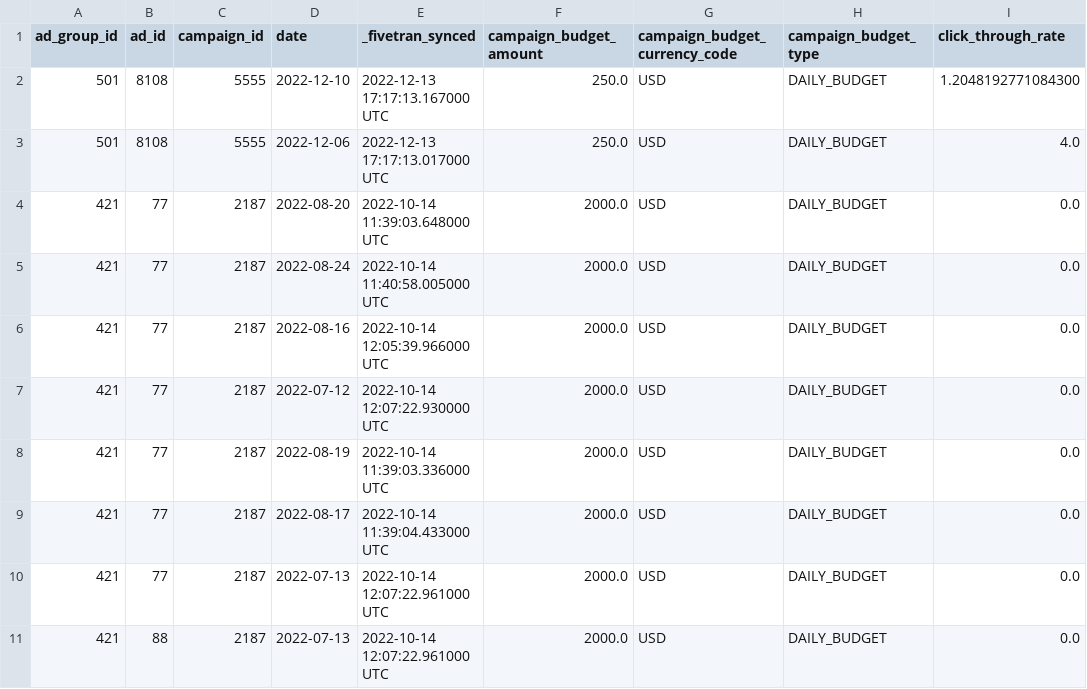
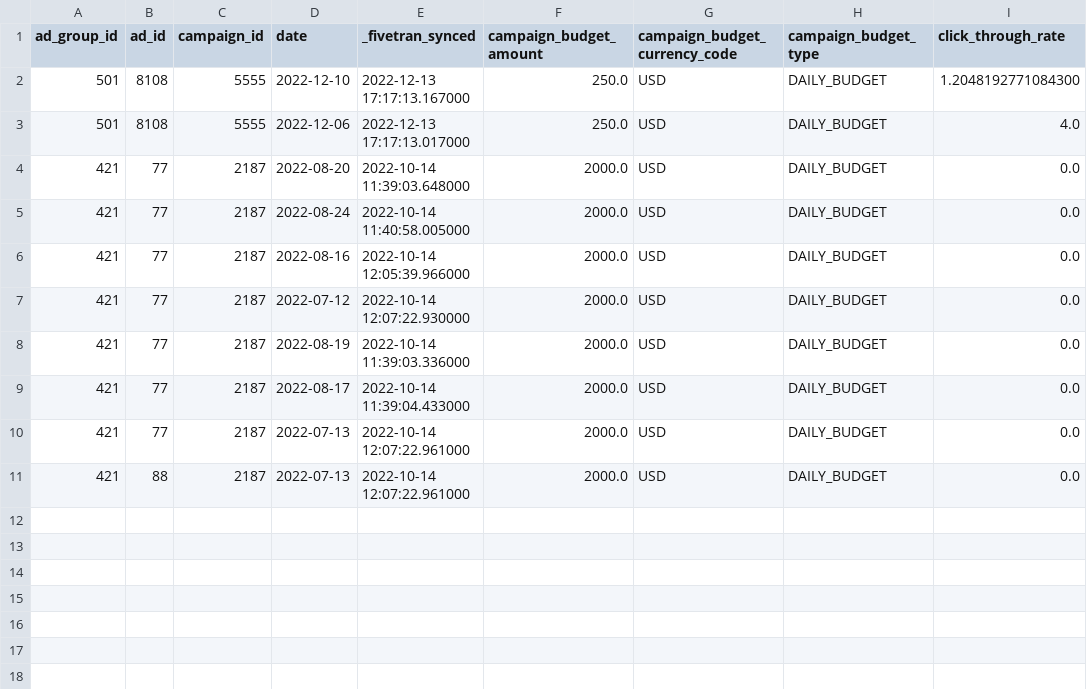
Before and after one commit to fivetran/dbt_amazon_ads_source, a CSV file: integration_tests/seeds/advertised_product_report_data.csv, drawn as a sheet; only a part is shown; the diff names each change by its address in the sheet, - before the commit and + after, or states it on an @@ line.

```diff
--- a/integration_tests/seeds/advertised_product_report_data.csv
+++ b/integration_tests/seeds/advertised_product_report_data.csv
-E2 (_fivetran_synced): 2022-12-13 17:17:13.167000 UTC
+E2 (_fivetran_synced): 2022-12-13 17:17:13.167000
-E3 (_fivetran_synced): 2022-12-13 17:17:13.017000 UTC
+E3 (_fivetran_synced): 2022-12-13 17:17:13.017000
-E4 (_fivetran_synced): 2022-10-14 11:39:03.648000 UTC
+E4 (_fivetran_synced): 2022-10-14 11:39:03.648000
-E5 (_fivetran_synced): 2022-10-14 11:40:58.005000 UTC
+E5 (_fivetran_synced): 2022-10-14 11:40:58.005000
-E6 (_fivetran_synced): 2022-10-14 12:05:39.966000 UTC
+E6 (_fivetran_synced): 2022-10-14 12:05:39.966000
-E7 (_fivetran_synced): 2022-10-14 12:07:22.930000 UTC
+E7 (_fivetran_synced): 2022-10-14 12:07:22.930000
-E8 (_fivetran_synced): 2022-10-14 11:39:03.336000 UTC
+E8 (_fivetran_synced): 2022-10-14 11:39:03.336000
-E9 (_fivetran_synced): 2022-10-14 11:39:04.433000 UTC
+E9 (_fivetran_synced): 2022-10-14 11:39:04.433000
-E10:E11 (_fivetran_synced): 2022-10-14 12:07:22.961000 UTC
+E10:E11 (_fivetran_synced): 2022-10-14 12:07:22.961000
```
Also changed, not shown: integration_tests/seeds/ad_group_level_report_data.csv, integration_tests/seeds/campaign_history_data.csv, 8 other files.
